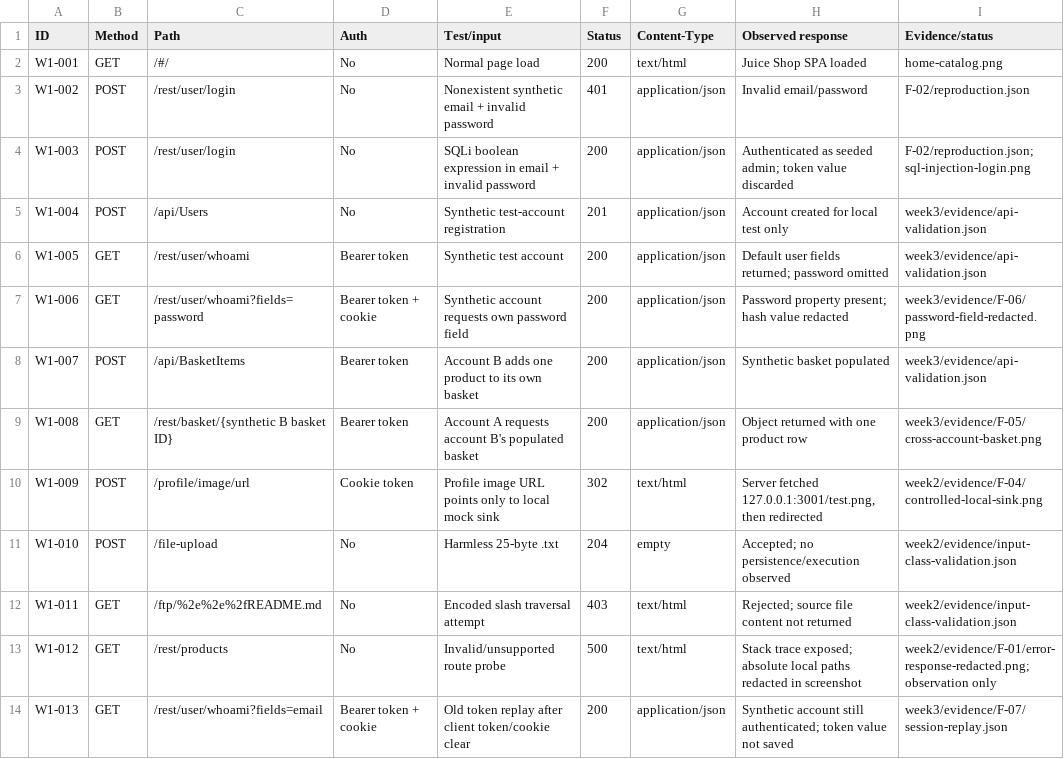
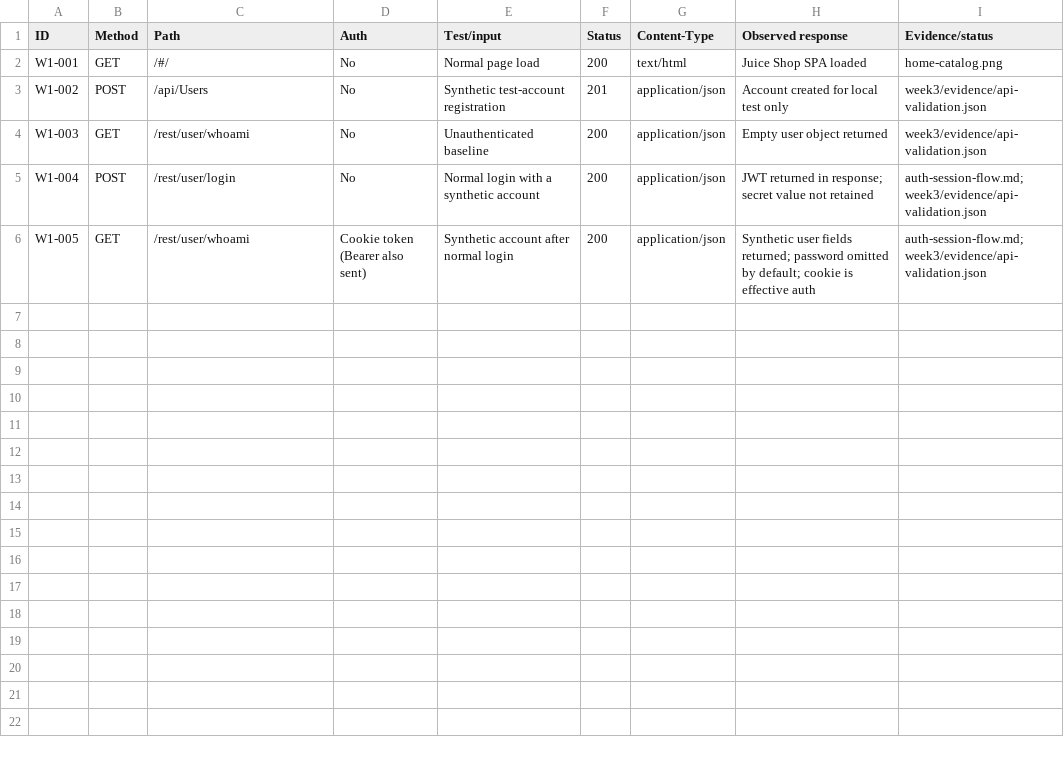
Before and after one commit to deboo-07/WebHunter, a CSV file: week1/request-response-inventory.csv, drawn as a sheet.

```diff
--- a/week1/request-response-inventory.csv
+++ b/week1/request-response-inventory.csv
@@ -2,13 +2,5 @@
 "W1-001","GET","/#/","No","Normal page load","200","text/html","Juice Shop SPA loaded","home-catalog.png"
-"W1-002","POST","/rest/user/login","No","Nonexistent synthetic email + invalid password","401","application/json","Invalid email/password","F-02/reproduction.json"
-"W1-003","POST","/rest/user/login","No","SQLi boolean expression in email + invalid password","200","application/json","Authenticated as seeded admin; token value discarded","F-02/reproduction.json; sql-injection-login.png"
-"W1-004","POST","/api/Users","No","Synthetic test-account registration","201","application/json","Account created for local test only","week3/evidence/api-validation.json"
-"W1-005","GET","/rest/user/whoami","Bearer token","Synthetic test account","200","application/json","Default user fields returned; password omitted","week3/evidence/api-validation.json"
-"W1-006","GET","/rest/user/whoami?fields=password","Bearer token + cookie","Synthetic account requests own password field","200","application/json","Password property present; hash value redacted","week3/evidence/F-06/password-field-redacted.png"
-"W1-007","POST","/api/BasketItems","Bearer token","Account B adds one product to its own basket","200","application/json","Synthetic basket populated","week3/evidence/api-validation.json"
-"W1-008","GET","/rest/basket/{synthetic B basket ID}","Bearer token","Account A requests account B's populated basket","200","application/json","Object returned with one product row","week3/evidence/F-05/cross-account-basket.png"
-"W1-009","POST","/profile/image/url","Cookie token","Profile image URL points only to local mock sink","302","text/html","Server fetched 127.0.0.1:3001/test.png, then redirected","week2/evidence/F-04/controlled-local-sink.png"
-"W1-010","POST","/file-upload","No","Harmless 25-byte .txt","204","empty","Accepted; no persistence/execution observed","week2/evidence/input-class-validation.json"
-"W1-011","GET","/ftp/%2e%2e%2fREADME.md","No","Encoded slash traversal attempt","403","text/html","Rejected; source file content not returned","week2/evidence/input-class-validation.json"
-"W1-012","GET","/rest/products","No","Invalid/unsupported route probe","500","text/html","Stack trace exposed; absolute local paths redacted in screenshot","week2/evidence/F-01/error-response-redacted.png; observation only"
-"W1-013","GET","/rest/user/whoami?fields=email","Bearer token + cookie","Old token replay after client token/cookie clear","200","application/json","Synthetic account still authenticated; token value not saved","week3/evidence/F-07/session-replay.json"
+"W1-002","POST","/api/Users","No","Synthetic test-account registration","201","application/json","Account created for local test only","week3/evidence/api-validation.json"
+"W1-003","GET","/rest/user/whoami","No","Unauthenticated baseline","200","application/json","Empty user object returned","week3/evidence/api-validation.json"
+"W1-004","POST","/rest/user/login","No","Normal login with a synthetic account","200","application/json","JWT returned in response; secret value not retained","auth-session-flow.md; week3/evidence/api-validation.json"
+"W1-005","GET","/rest/user/whoami","Cookie token (Bearer also sent)","Synthetic account after normal login","200","application/json","Synthetic user fields returned; password omitted by default; cookie is effective auth","auth-session-flow.md; week3/evidence/api-validation.json"
```
Also changed, not shown: week2/payload-log.csv, 51 other files.
